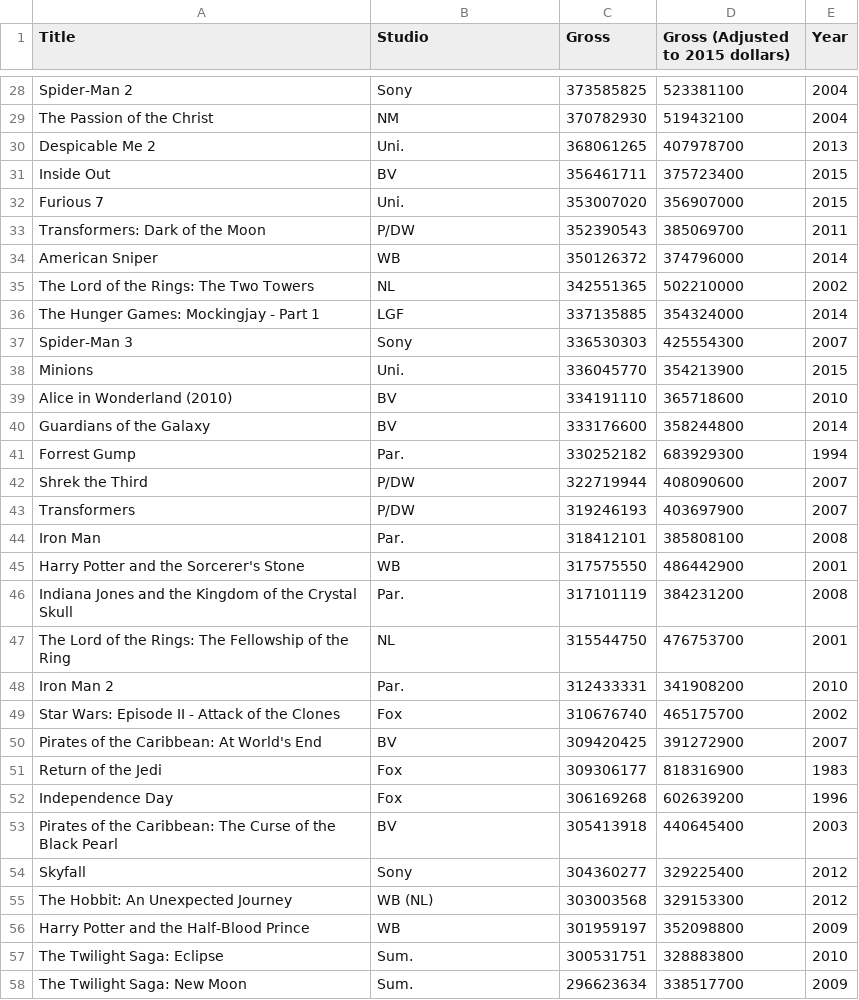
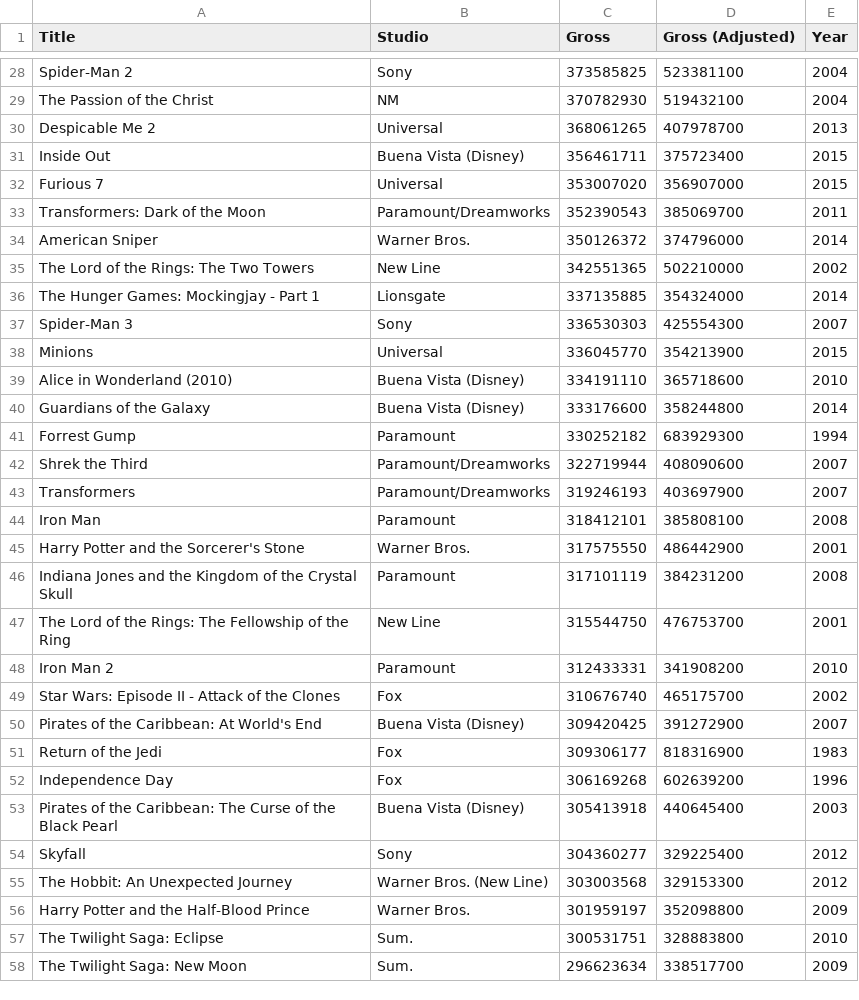
Before and after one commit to data-8/textbook, a CSV file: notebooks/top_movies.csv, drawn as a sheet; only a part is shown, gaps mark what is left out; the diff covers the shown part only.

```diff
--- a/notebooks/top_movies.csv
+++ b/notebooks/top_movies.csv
@@ -1 +1 @@
-Title,Studio,Gross,Gross (Adjusted to 2015 dollars),Year
+Title,Studio,Gross,Gross (Adjusted),Year
@@ -29,29 +29,29 @@ Spider-Man 2,Sony,373585825,523381100,2004
 The Passion of the Christ,NM,370782930,519432100,2004
-Despicable Me 2,Uni.,368061265,407978700,2013
-Inside Out,BV,356461711,375723400,2015
-Furious 7,Uni.,353007020,356907000,2015
-Transformers: Dark of the Moon,P/DW,352390543,385069700,2011
-American Sniper,WB,350126372,374796000,2014
-The Lord of the Rings: The Two Towers,NL,342551365,502210000,2002
-The Hunger Games: Mockingjay - Part 1,LGF,337135885,354324000,2014
+Despicable Me 2,Universal,368061265,407978700,2013
+Inside Out,Buena Vista (Disney),356461711,375723400,2015
+Furious 7,Universal,353007020,356907000,2015
+Transformers: Dark of the Moon,Paramount/Dreamworks,352390543,385069700,2011
+American Sniper,Warner Bros.,350126372,374796000,2014
+The Lord of the Rings: The Two Towers,New Line,342551365,502210000,2002
+The Hunger Games: Mockingjay - Part 1,Lionsgate,337135885,354324000,2014
 Spider-Man 3,Sony,336530303,425554300,2007
-Minions,Uni.,336045770,354213900,2015
-Alice in Wonderland (2010),BV,334191110,365718600,2010
-Guardians of the Galaxy,BV,333176600,358244800,2014
-Forrest Gump,Par.,330252182,683929300,1994
-Shrek the Third,P/DW,322719944,408090600,2007
-Transformers,P/DW,319246193,403697900,2007
-Iron Man,Par.,318412101,385808100,2008
-Harry Potter and the Sorcerer's Stone,WB,317575550,486442900,2001
-Indiana Jones and the Kingdom of the Crystal Skull,Par.,317101119,384231200,2008
-The Lord of the Rings: The Fellowship of the Ring,NL,315544750,476753700,2001
-Iron Man 2,Par.,312433331,341908200,2010
+Minions,Universal,336045770,354213900,2015
+Alice in Wonderland (2010),Buena Vista (Disney),334191110,365718600,2010
+Guardians of the Galaxy,Buena Vista (Disney),333176600,358244800,2014
+Forrest Gump,Paramount,330252182,683929300,1994
+Shrek the Third,Paramount/Dreamworks,322719944,408090600,2007
+Transformers,Paramount/Dreamworks,319246193,403697900,2007
+Iron Man,Paramount,318412101,385808100,2008
+Harry Potter and the Sorcerer's Stone,Warner Bros.,317575550,486442900,2001
+Indiana Jones and the Kingdom of the Crystal Skull,Paramount,317101119,384231200,2008
+The Lord of the Rings: The Fellowship of the Ring,New Line,315544750,476753700,2001
+Iron Man 2,Paramount,312433331,341908200,2010
 Star Wars: Episode II - Attack of the Clones,Fox,310676740,465175700,2002
-Pirates of the Caribbean: At World's End,BV,309420425,391272900,2007
+Pirates of the Caribbean: At World's End,Buena Vista (Disney),309420425,391272900,2007
 Return of the Jedi,Fox,309306177,818316900,1983
 Independence Day,Fox,306169268,602639200,1996
-Pirates of the Caribbean: The Curse of the Black Pearl,BV,305413918,440645400,2003
+Pirates of the Caribbean: The Curse of the Black Pearl,Buena Vista (Disney),305413918,440645400,2003
 Skyfall,Sony,304360277,329225400,2012
-The Hobbit: An Unexpected Journey,WB (NL),303003568,329153300,2012
-Harry Potter and the Half-Blood Prince,WB,301959197,352098800,2009
+The Hobbit: An Unexpected Journey,Warner Bros. (New Line),303003568,329153300,2012
+Harry Potter and the Half-Blood Prince,Warner Bros.,301959197,352098800,2009
 The Twilight Saga: Eclipse,Sum.,300531751,328883800,2010
```
Also changed, not shown: 121 edited cells elsewhere in this file, 10 other files.
